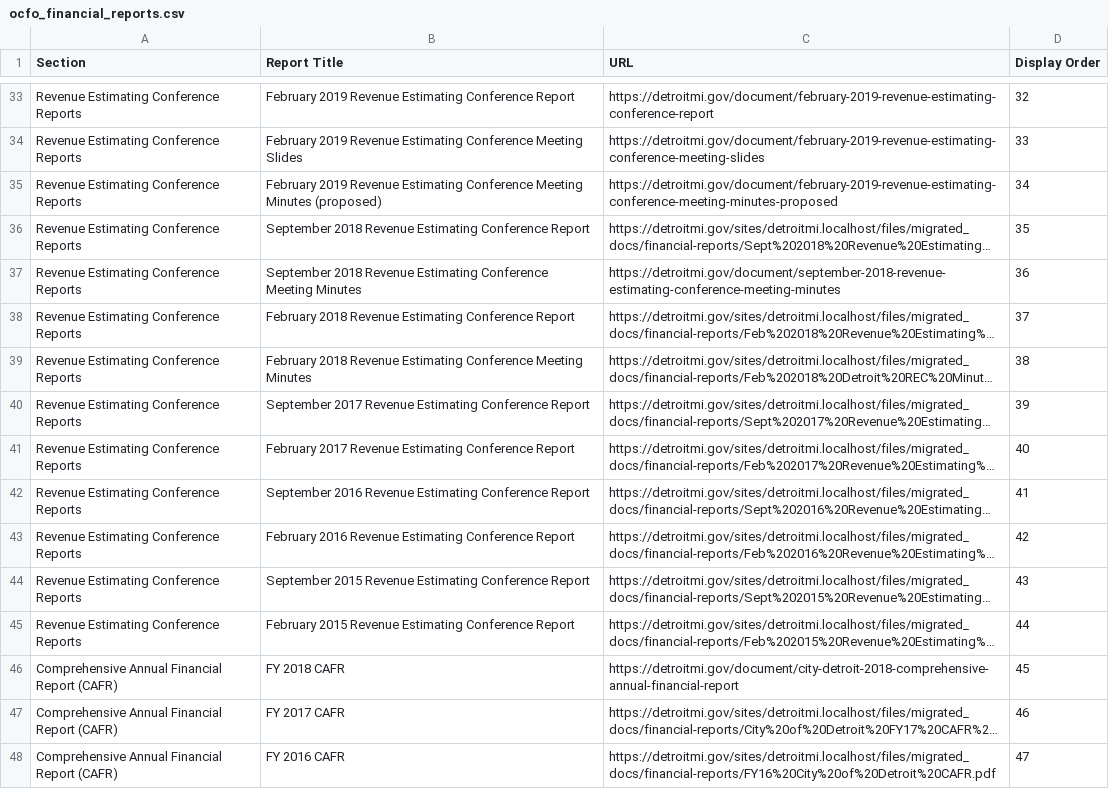
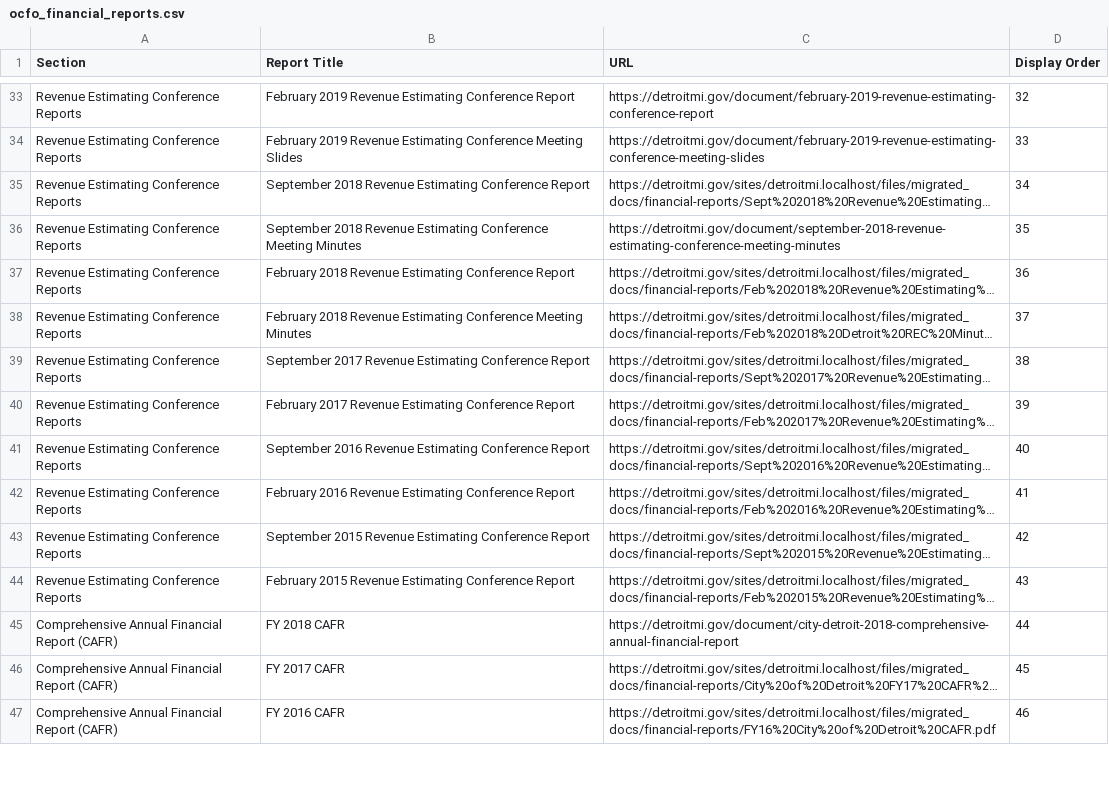
Before and after one commit to CityOfDetroit/website_scripts, a CSV file: automated_web_pages/ocfo_financial_reports.csv, drawn as a sheet; only a part is shown, gaps mark what is left out; long unchanged cells end in …; removed rows and columns are numbered as before the commit, all else as after; the diff covers the shown part only; the diff names each change by its address in the sheet, - before the commit and + after, or states it on an @@ line.

Commit message:
Remove a proposed revenue estimate

```diff
--- a/automated_web_pages/ocfo_financial_reports.csv
+++ b/automated_web_pages/ocfo_financial_reports.csv
-row 35: Revenue Estimating Conference Reports | February 2019 Revenue Estimating Conference Meeting Minutes (proposed) | https://detroitmi.gov/document/february-2019-revenue-estimating-conference-meeting-minutes-proposed | 34
-D35 (Display Order): 35
+D35 (Display Order): 34
-D36 (Display Order): 36
+D36 (Display Order): 35
-D37 (Display Order): 37
+D37 (Display Order): 36
-D38 (Display Order): 38
+D38 (Display Order): 37
-D39 (Display Order): 39
+D39 (Display Order): 38
-D40 (Display Order): 40
+D40 (Display Order): 39
-D41 (Display Order): 41
+D41 (Display Order): 40
-D42 (Display Order): 42
+D42 (Display Order): 41
-D43 (Display Order): 43
+D43 (Display Order): 42
-D44 (Display Order): 44
+D44 (Display Order): 43
-D45 (Display Order): 45
+D45 (Display Order): 44
-D46 (Display Order): 46
+D46 (Display Order): 45
-D47 (Display Order): 47
+D47 (Display Order): 46
```
Also changed, not shown: 76 edited cells elsewhere in this file.
